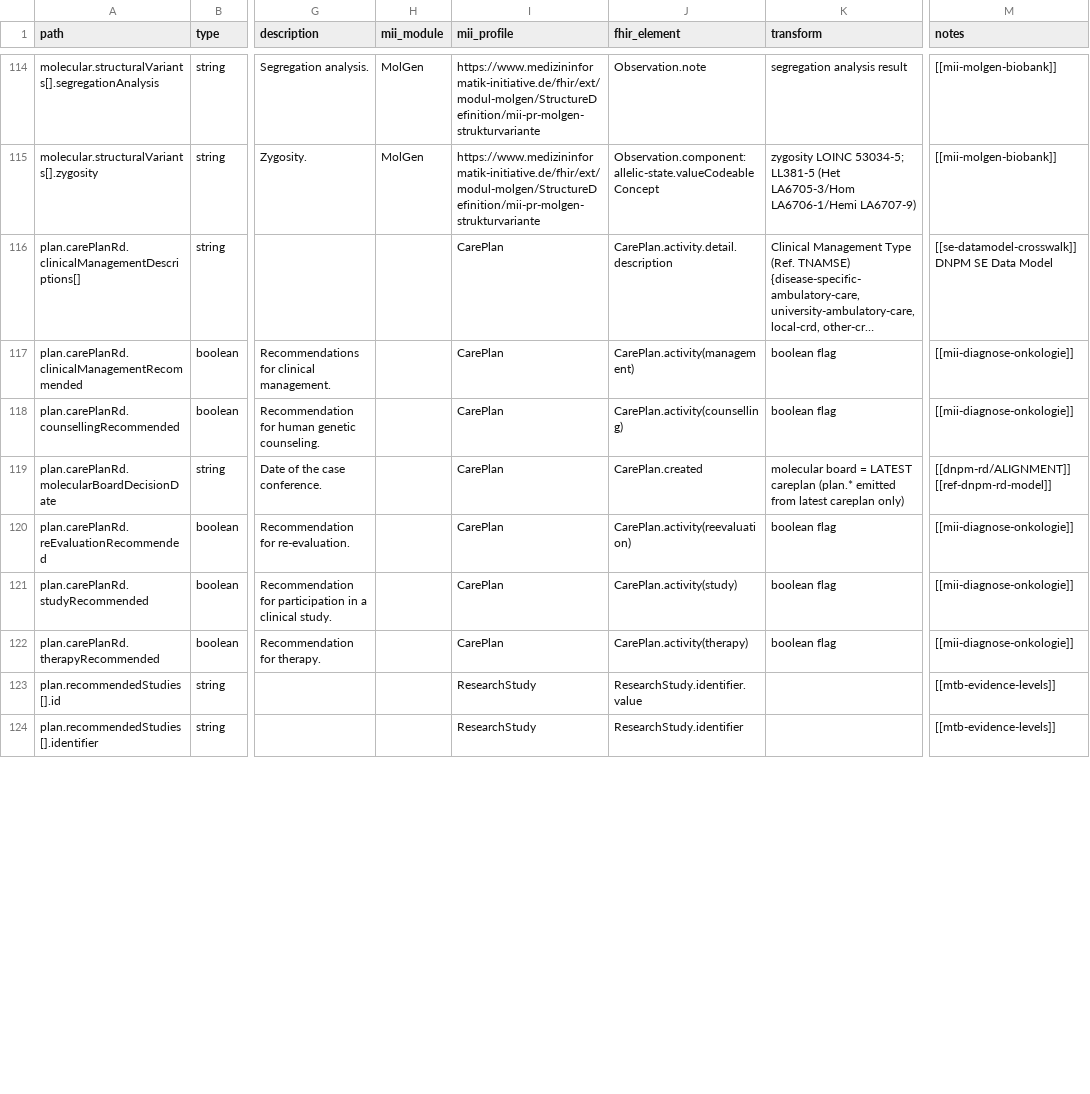
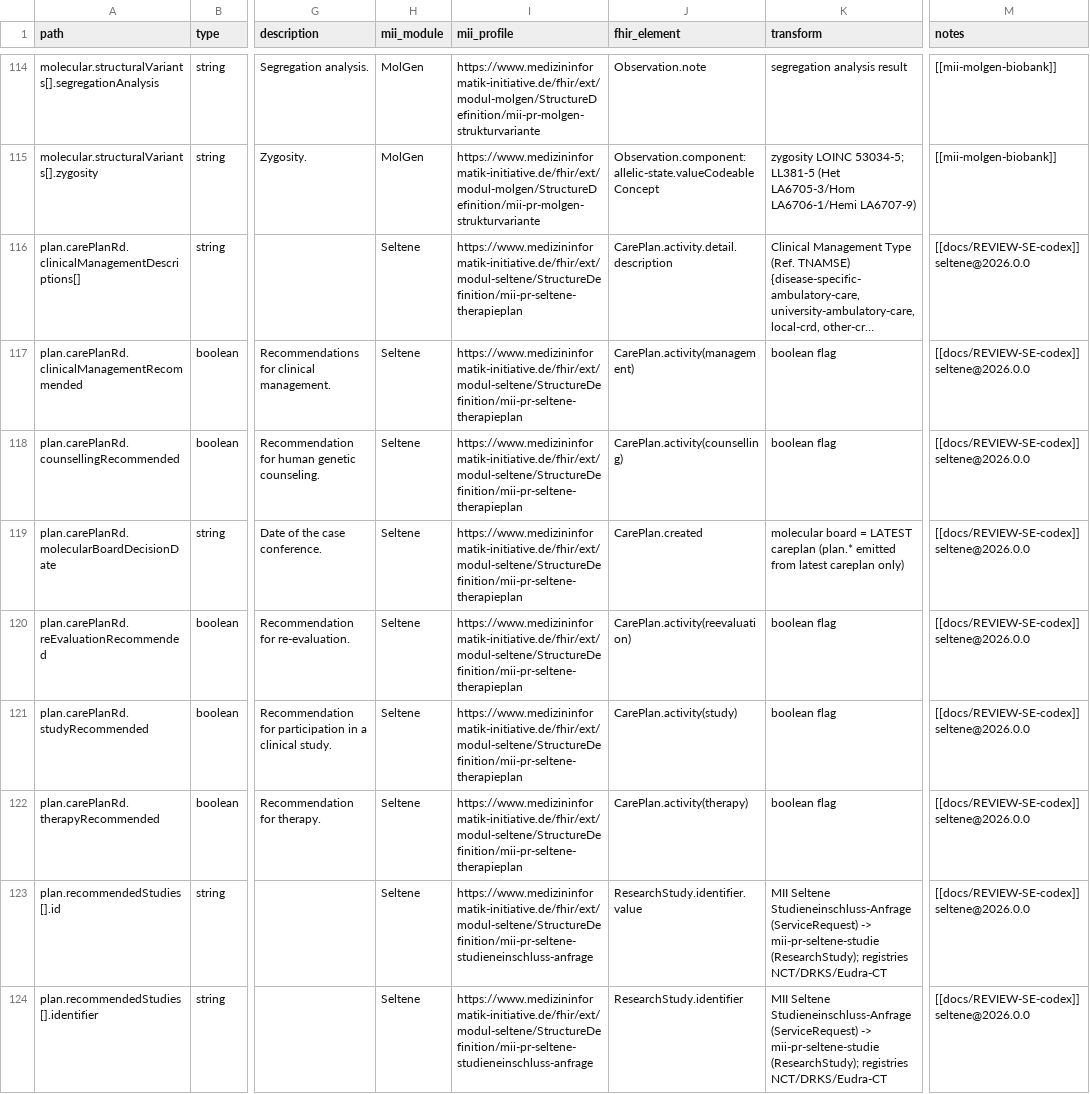
Before and after one commit to KohlbacherLab/genomDE2FHIR, a CSV file: mapping/mapping_kdk_rarediseases.csv, drawn as a sheet; only a part is shown, gaps mark what is left out; long unchanged cells end in …; the diff covers the shown part only; the diff names each change by its address in the sheet, - before the commit and + after, or states it on an @@ line.

```diff
--- a/mapping/mapping_kdk_rarediseases.csv
+++ b/mapping/mapping_kdk_rarediseases.csv
-H116:H124 (mii_module): (empty)
+H116:H124 (mii_module): Seltene
-I116:I122 (mii_profile): CarePlan
+I116:I122 (mii_profile): https://www.medizininformatik-initiative.de/fhir/ext/modul-seltene/StructureDefinition/mii-pr-seltene-therapieplan
-M116 (notes): [[se-datamodel-crosswalk]] DNPM SE Data Model
+M116 (notes): [[docs/REVIEW-SE-codex]] seltene@2026.0.0
-M117:M118 (notes): [[mii-diagnose-onkologie]]
+M117:M118 (notes): [[docs/REVIEW-SE-codex]] seltene@2026.0.0
-M119 (notes): [[dnpm-rd/ALIGNMENT]] [[ref-dnpm-rd-model]]
+M119 (notes): [[docs/REVIEW-SE-codex]] seltene@2026.0.0
-M120:M122 (notes): [[mii-diagnose-onkologie]]
+M120:M122 (notes): [[docs/REVIEW-SE-codex]] seltene@2026.0.0
-I123:I124 (mii_profile): ResearchStudy
+I123:I124 (mii_profile): https://www.medizininformatik-initiative.de/fhir/ext/modul-seltene/StructureDefinition/mii-pr-seltene-studieneinschluss-anfrage
-K123:K124 (transform): (empty)
+K123:K124 (transform): MII Seltene Studieneinschluss-Anfrage (ServiceRequest) -> mii-pr-seltene-studie (ResearchStudy); registries NCT/DRKS/Eudra-CT
-M123:M124 (notes): [[mtb-evidence-levels]]
+M123:M124 (notes): [[docs/REVIEW-SE-codex]] seltene@2026.0.0
```
Also changed, not shown: 92 edited cells elsewhere in this file, 4 other files.
